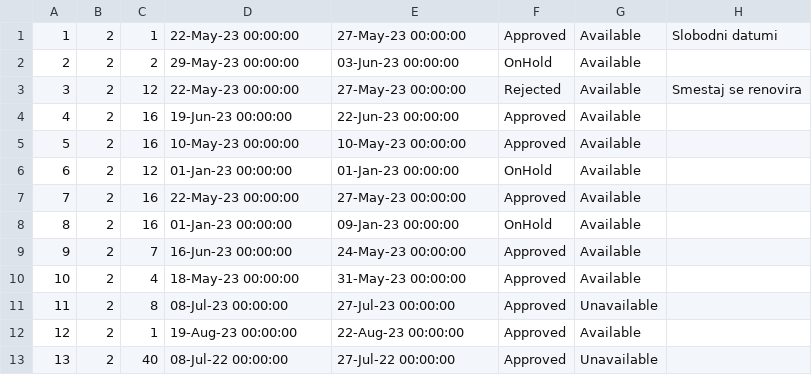
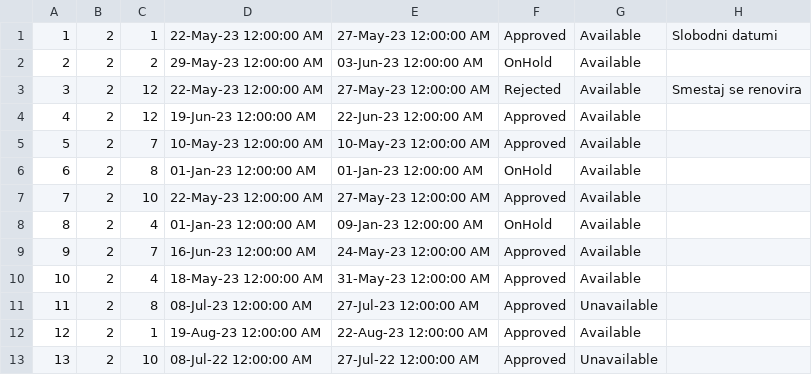
Before and after one commit to ivanailijin/SIMS-Project-team-C, a CSV file: TravelService/TravelService/Resources/Data/reservationRequests.csv, drawn as a sheet; only a part is shown; the diff covers the shown part only.

```diff
--- a/TravelService/TravelService/Resources/Data/reservationRequests.csv
+++ b/TravelService/TravelService/Resources/Data/reservationRequests.csv
@@ -1,13 +1,13 @@
-1|2|1|22-May-23 00:00:00|27-May-23 00:00:00|Approved|Available|Slobodni datumi
-2|2|2|29-May-23 00:00:00|03-Jun-23 00:00:00|OnHold|Available|
-3|2|12|22-May-23 00:00:00|27-May-23 00:00:00|Rejected|Available|Smestaj se renovira
-4|2|16|19-Jun-23 00:00:00|22-Jun-23 00:00:00|Approved|Available|
-5|2|16|10-May-23 00:00:00|10-May-23 00:00:00|Approved|Available|
-6|2|12|01-Jan-23 00:00:00|01-Jan-23 00:00:00|OnHold|Available|
-7|2|16|22-May-23 00:00:00|27-May-23 00:00:00|Approved|Available|
-8|2|16|01-Jan-23 00:00:00|09-Jan-23 00:00:00|OnHold|Available|
-9|2|7|16-Jun-23 00:00:00|24-May-23 00:00:00|Approved|Available|
-10|2|4|18-May-23 00:00:00|31-May-23 00:00:00|Approved|Available|
-11|2|8|08-Jul-23 00:00:00|27-Jul-23 00:00:00|Approved|Unavailable|
-12|2|1|19-Aug-23 00:00:00|22-Aug-23 00:00:00|Approved|Available|
-13|2|40|08-Jul-22 00:00:00|27-Jul-22 00:00:00|Approved|Unavailable|
+1|2|1|22-May-23 12:00:00 AM|27-May-23 12:00:00 AM|Approved|Available|Slobodni datumi
+2|2|2|29-May-23 12:00:00 AM|03-Jun-23 12:00:00 AM|OnHold|Available|
+3|2|12|22-May-23 12:00:00 AM|27-May-23 12:00:00 AM|Rejected|Available|Smestaj se renovira
+4|2|12|19-Jun-23 12:00:00 AM|22-Jun-23 12:00:00 AM|Approved|Available|
+5|2|7|10-May-23 12:00:00 AM|10-May-23 12:00:00 AM|Approved|Available|
+6|2|8|01-Jan-23 12:00:00 AM|01-Jan-23 12:00:00 AM|OnHold|Available|
+7|2|10|22-May-23 12:00:00 AM|27-May-23 12:00:00 AM|Approved|Available|
+8|2|4|01-Jan-23 12:00:00 AM|09-Jan-23 12:00:00 AM|OnHold|Available|
+9|2|7|16-Jun-23 12:00:00 AM|24-May-23 12:00:00 AM|Approved|Available|
+10|2|4|18-May-23 12:00:00 AM|31-May-23 12:00:00 AM|Approved|Available|
+11|2|8|08-Jul-23 12:00:00 AM|27-Jul-23 12:00:00 AM|Approved|Unavailable|
+12|2|1|19-Aug-23 12:00:00 AM|22-Aug-23 12:00:00 AM|Approved|Available|
+13|2|10|08-Jul-22 12:00:00 AM|27-Jul-22 12:00:00 AM|Approved|Unavailable|
```
Also changed, not shown: 7 added rows and 9 edited cells elsewhere in this file, TravelService/TravelService/Resources/Data/accommodationReservations.csv, TravelService/TravelService/Resources/Data/locations.csv, 18 other files.
